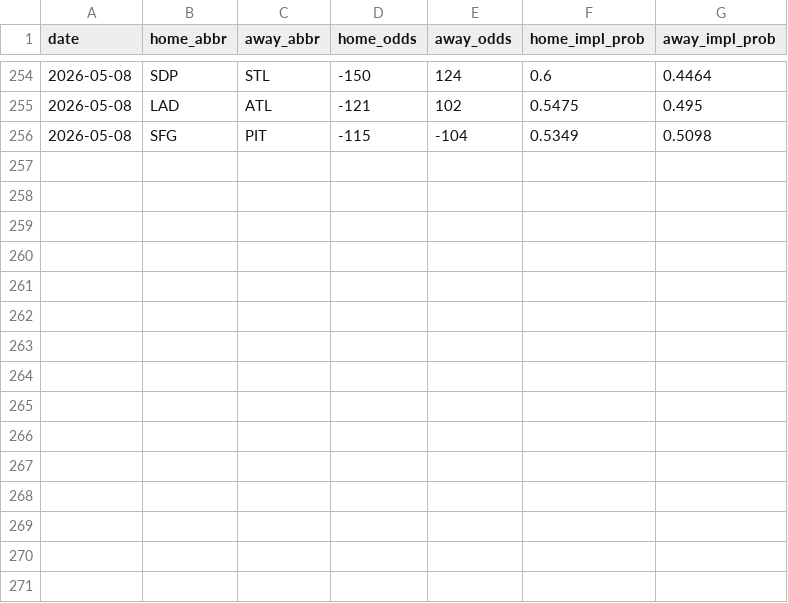
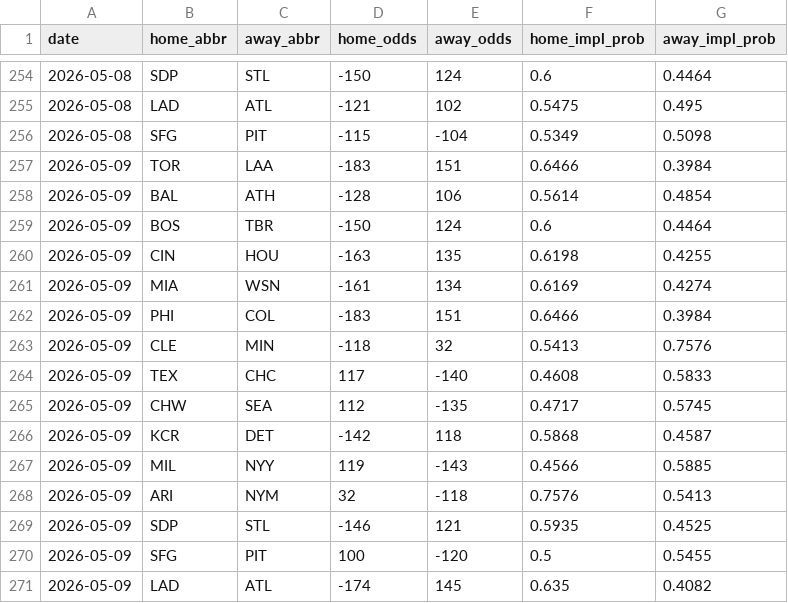
Before and after one commit to codys19/mlb-predictormlb-predictor, a CSV file: raw/odds_history.csv, drawn as a sheet; only a part is shown, gaps mark what is left out; the diff names each change by its address in the sheet, - before the commit and + after, or states it on an @@ line.

```diff
--- a/raw/odds_history.csv
+++ b/raw/odds_history.csv
+row 257: 2026-05-09 | TOR | LAA | -183 | 151 | 0.6466 | 0.3984
+row 258: 2026-05-09 | BAL | ATH | -128 | 106 | 0.5614 | 0.4854
+row 259: 2026-05-09 | BOS | TBR | -150 | 124 | 0.6 | 0.4464
+row 260: 2026-05-09 | CIN | HOU | -163 | 135 | 0.6198 | 0.4255
+row 261: 2026-05-09 | MIA | WSN | -161 | 134 | 0.6169 | 0.4274
+row 262: 2026-05-09 | PHI | COL | -183 | 151 | 0.6466 | 0.3984
+row 263: 2026-05-09 | CLE | MIN | -118 | 32 | 0.5413 | 0.7576
+row 264: 2026-05-09 | TEX | CHC | 117 | -140 | 0.4608 | 0.5833
+row 265: 2026-05-09 | CHW | SEA | 112 | -135 | 0.4717 | 0.5745
+row 266: 2026-05-09 | KCR | DET | -142 | 118 | 0.5868 | 0.4587
+row 267: 2026-05-09 | MIL | NYY | 119 | -143 | 0.4566 | 0.5885
+row 268: 2026-05-09 | ARI | NYM | 32 | -118 | 0.7576 | 0.5413
+row 269: 2026-05-09 | SDP | STL | -146 | 121 | 0.5935 | 0.4525
+row 270: 2026-05-09 | SFG | PIT | 100 | -120 | 0.5 | 0.5455
+row 271: 2026-05-09 | LAD | ATL | -174 | 145 | 0.635 | 0.4082
```
Also changed, not shown: 8 other files.
